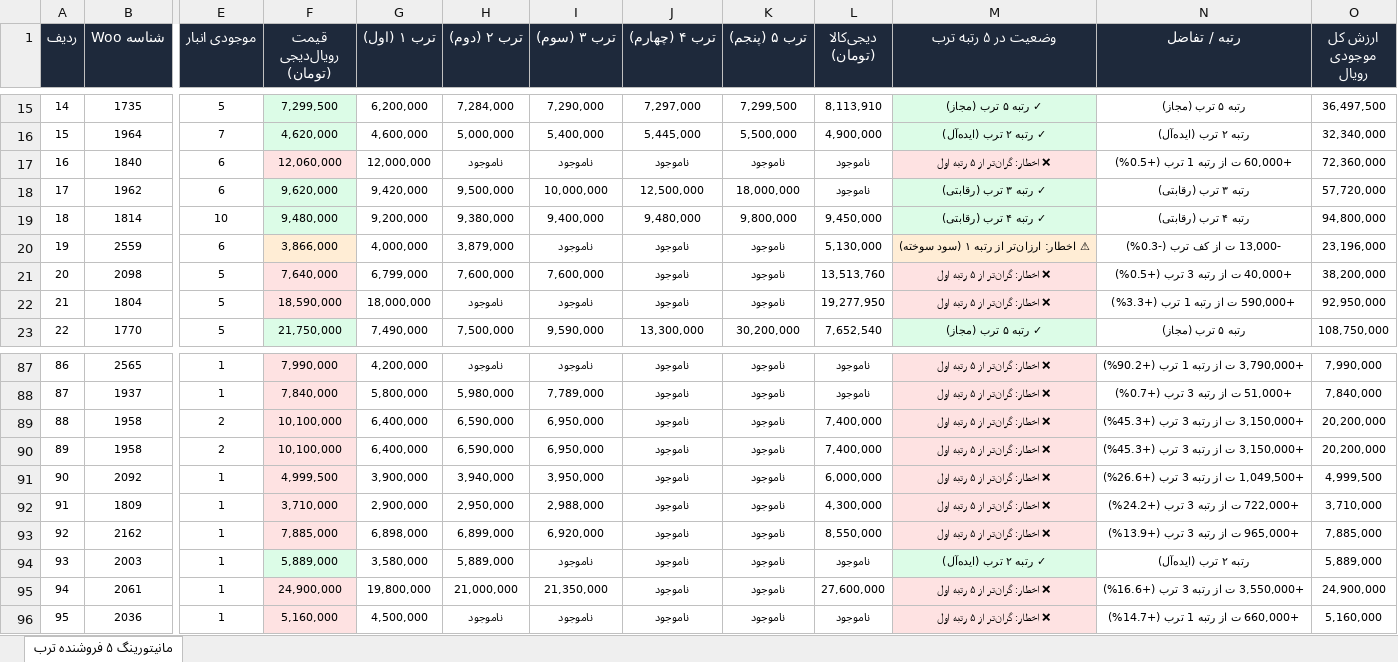
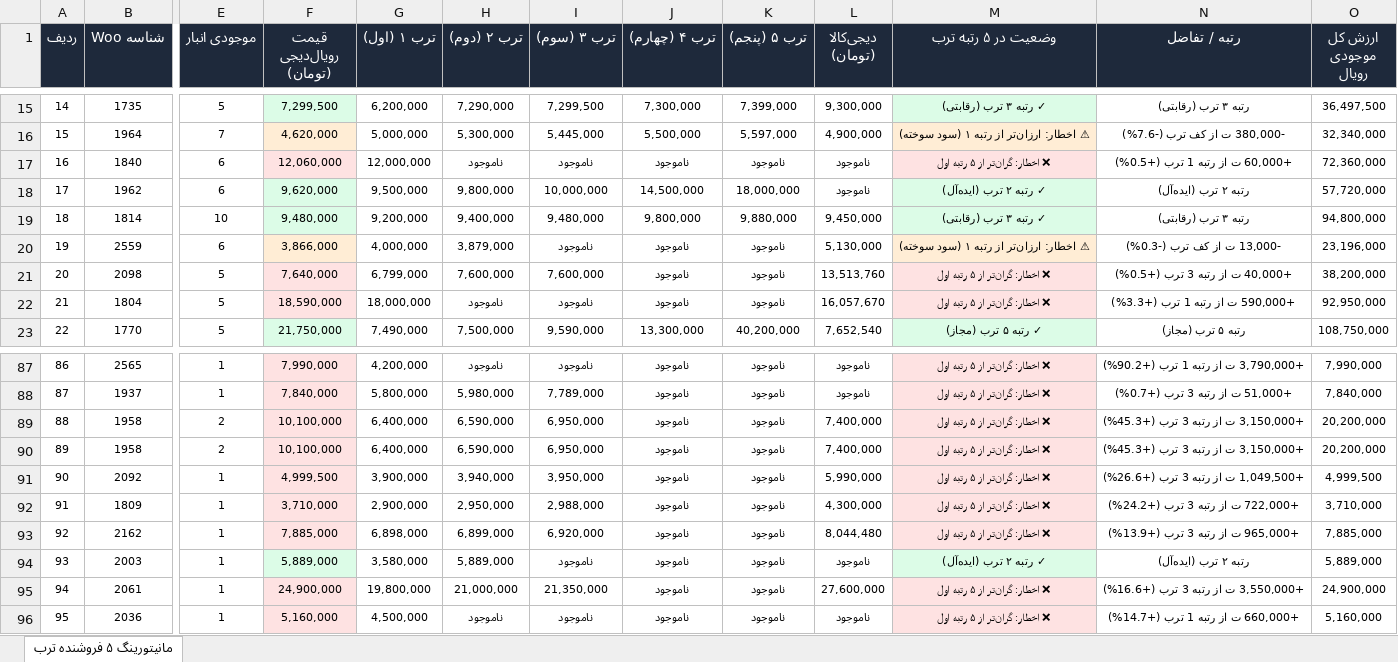
Before and after one commit to pouria-maleki/price-monitor, an Excel workbook: data/گزارش_انبار_قیمت_به_روز.xlsx, sheet مانیتورینگ ۵ فروشنده ترب, drawn as a sheet; only a part is shown, gaps mark what is left out; values as stored, in another font and other column widths than the file's, no borders; the diff covers the shown part only; the diff names each change by its address in the sheet, - before the commit and + after, or states it on an @@ line.

```diff
--- a/data/گزارش_انبار_قیمت_به_روز.xlsx (sheet مانیتورینگ ۵ فروشنده ترب)
+++ b/data/گزارش_انبار_قیمت_به_روز.xlsx (sheet مانیتورینگ ۵ فروشنده ترب)
-H15 (ترب ۲ (دوم)): 7,284,000
+H15 (ترب ۲ (دوم)): 7,290,000
-I15 (ترب ۳ (سوم)): 7,290,000
+I15 (ترب ۳ (سوم)): 7,299,500
-J15 (ترب ۴ (چهارم)): 7,297,000
+J15 (ترب ۴ (چهارم)): 7,300,000
-K15 (ترب ۵ (پنجم)): 7,299,500
+K15 (ترب ۵ (پنجم)): 7,399,000
-L15 (دیجی‌کالا (تومان)): 8,113,910
+L15 (دیجی‌کالا (تومان)): 9,300,000
-M15 (وضعیت در ۵ رتبه ترب): ✓ رتبه ۵ ترب (مجاز)
+M15 (وضعیت در ۵ رتبه ترب): ✓ رتبه ۳ ترب (رقابتی)
-N15 (رتبه / تفاضل): رتبه ۵ ترب (مجاز)
+N15 (رتبه / تفاضل): رتبه ۳ ترب (رقابتی)
-F16 fill: #DCFCE7
+F16 fill: #FFEDD5
-G16 (ترب ۱ (اول)): 4,600,000
+G16 (ترب ۱ (اول)): 5,000,000
-H16 (ترب ۲ (دوم)): 5,000,000
+H16 (ترب ۲ (دوم)): 5,300,000
-I16 (ترب ۳ (سوم)): 5,400,000
+I16 (ترب ۳ (سوم)): 5,445,000
-J16 (ترب ۴ (چهارم)): 5,445,000
+J16 (ترب ۴ (چهارم)): 5,500,000
-K16 (ترب ۵ (پنجم)): 5,500,000
+K16 (ترب ۵ (پنجم)): 5,597,000
-M16 (وضعیت در ۵ رتبه ترب): ✓ رتبه ۲ ترب (ایده‌آل)
+M16 (وضعیت در ۵ رتبه ترب): ⚠ اخطار: ارزان‌تر از رتبه ۱ (سود سوخته)
-M16 fill: #DCFCE7
+M16 fill: #FFEDD5
-N16 (رتبه / تفاضل): رتبه ۲ ترب (ایده‌آل)
+N16 (رتبه / تفاضل): -380,000 ت از کف ترب (-7.6%)
-G18 (ترب ۱ (اول)): 9,420,000
+G18 (ترب ۱ (اول)): 9,500,000
-H18 (ترب ۲ (دوم)): 9,500,000
+H18 (ترب ۲ (دوم)): 9,800,000
-J18 (ترب ۴ (چهارم)): 12,500,000
+J18 (ترب ۴ (چهارم)): 14,500,000
-M18 (وضعیت در ۵ رتبه ترب): ✓ رتبه ۳ ترب (رقابتی)
+M18 (وضعیت در ۵ رتبه ترب): ✓ رتبه ۲ ترب (ایده‌آل)
-N18 (رتبه / تفاضل): رتبه ۳ ترب (رقابتی)
+N18 (رتبه / تفاضل): رتبه ۲ ترب (ایده‌آل)
-H19 (ترب ۲ (دوم)): 9,380,000
+H19 (ترب ۲ (دوم)): 9,400,000
-I19 (ترب ۳ (سوم)): 9,400,000
+I19 (ترب ۳ (سوم)): 9,480,000
-J19 (ترب ۴ (چهارم)): 9,480,000
+J19 (ترب ۴ (چهارم)): 9,800,000
-K19 (ترب ۵ (پنجم)): 9,800,000
+K19 (ترب ۵ (پنجم)): 9,880,000
-M19 (وضعیت در ۵ رتبه ترب): ✓ رتبه ۴ ترب (رقابتی)
+M19 (وضعیت در ۵ رتبه ترب): ✓ رتبه ۳ ترب (رقابتی)
-N19 (رتبه / تفاضل): رتبه ۴ ترب (رقابتی)
+N19 (رتبه / تفاضل): رتبه ۳ ترب (رقابتی)
-L22 (دیجی‌کالا (تومان)): 19,277,950
+L22 (دیجی‌کالا (تومان)): 16,057,670
-K23 (ترب ۵ (پنجم)): 30,200,000
+K23 (ترب ۵ (پنجم)): 40,200,000
-L91 (دیجی‌کالا (تومان)): 6,000,000
+L91 (دیجی‌کالا (تومان)): 5,990,000
-L93 (دیجی‌کالا (تومان)): 8,550,000
+L93 (دیجی‌کالا (تومان)): 8,044,480
```
Also changed, not shown: 141 edited cells and cell formats elsewhere in this sheet, frontend/public/data/گزارش_انبار_قیمت_به_روز.xlsx, گزارش_انبار_قیمت_به_روز.xlsx, 4 other files.
